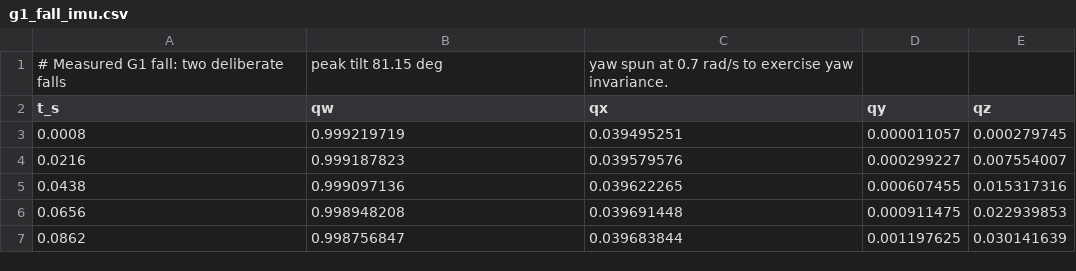
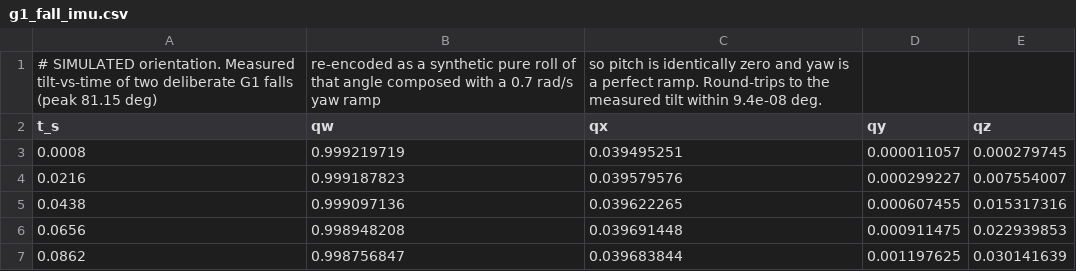
Before and after one commit to AaryanAgrawal/dimos, a CSV file: dimos/control/estop/g1_fall_imu.csv, drawn as a sheet; only a part is shown.

```diff
--- a/dimos/control/estop/g1_fall_imu.csv
+++ b/dimos/control/estop/g1_fall_imu.csv
@@ -1,2 +1,2 @@
-# Measured G1 fall: two deliberate falls, peak tilt 81.15 deg, yaw spun at 0.7 rad/s to exercise yaw invariance.
+# SIMULATED orientation. Measured tilt-vs-time of two deliberate G1 falls (peak 81.15 deg), re-encoded as a synthetic pure roll of that angle composed with a 0.7 rad/s yaw ramp, so pitch is identically zero and yaw is a perfect ramp. Round-trips to the measured tilt within 9.4e-08 deg.
 t_s,qw,qx,qy,qz
```
Also changed, not shown: 1 other file.
